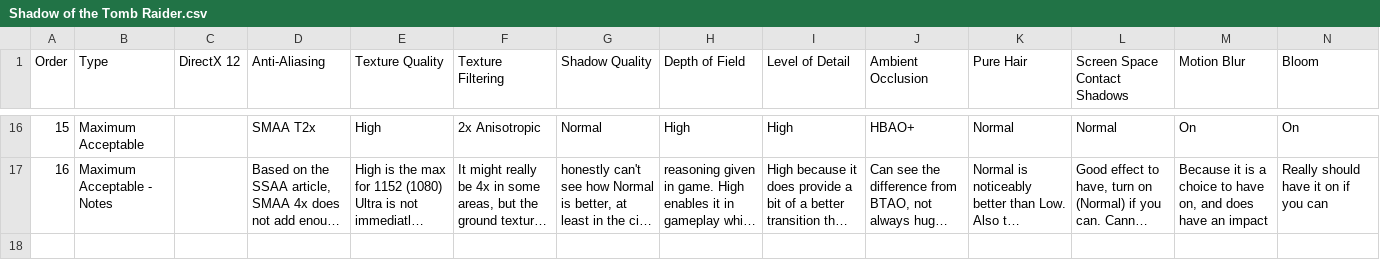
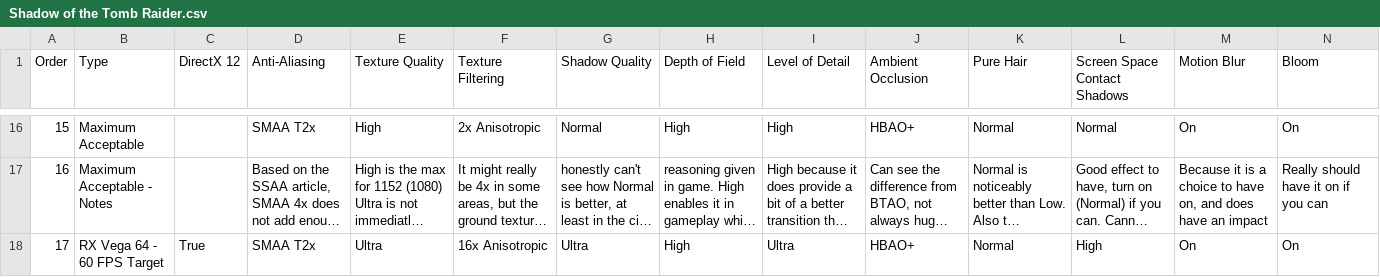
Before and after one commit to GuestJim/OCC-Graphics-Tables, a CSV file: Shadow of the Tomb Raider.csv, drawn as a sheet; only a part is shown, gaps mark what is left out; long unchanged cells end in …; rows hold the shown columns only; the diff names each change by its address in the sheet, - before the commit and + after, or states it on an @@ line.

```diff
--- a/Shadow of the Tomb Raider.csv
+++ b/Shadow of the Tomb Raider.csv
+row 18: 17 | RX Vega 64 - 60 FPS Target | True | SMAA T2x | Ultra | 16x Anisotropic | Ultra | High | Ultra | HBAO+ | Normal | High | On | On
```
Also changed, not shown: Darksiders III.csv, HITMAN 2.csv, 1 other file.
